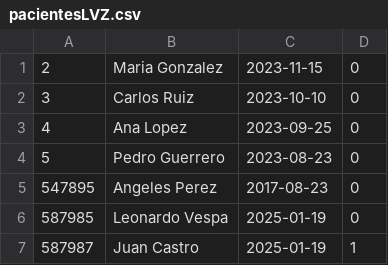
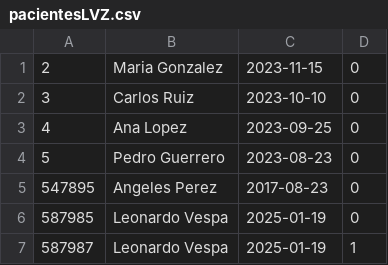
Before and after one commit to leonardovespa/HospitalLVZ, a CSV file: output/pacientesLVZ.csv, drawn as a sheet.

```diff
--- a/output/pacientesLVZ.csv
+++ b/output/pacientesLVZ.csv
@@ -6,2 +6,2 @@
 587985,Leonardo Vespa,2025-01-19,0
-587987,Juan Castro,2025-01-19,1
+587987,Leonardo Vespa,2025-01-19,1
```
Also changed, not shown: 1 other file.
